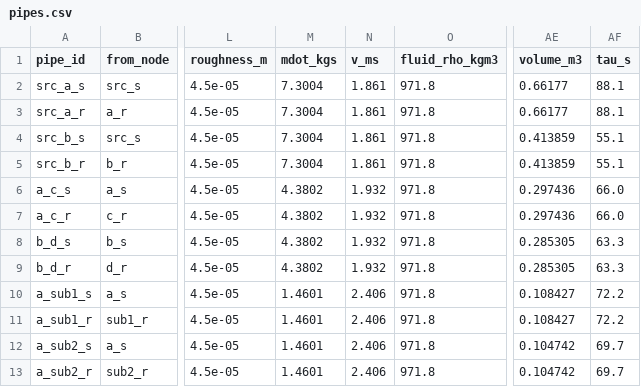
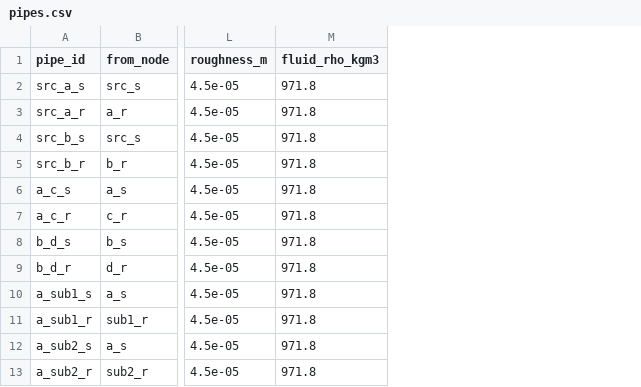
Before and after one commit to SarFerr/dhn-benchmark, a CSV file: dhn_benchmark/data/DHN_THV_3G_R_S_BASE/pipes.csv, drawn as a sheet; only a part is shown, gaps mark what is left out; the diff names each change by its address in the sheet, - before the commit and + after, or states it on an @@ line.

Commit message:
Archetypes implementation

```diff
--- a/dhn_benchmark/data/DHN_THV_3G_R_S_BASE/pipes.csv
+++ b/dhn_benchmark/data/DHN_THV_3G_R_S_BASE/pipes.csv
-column M (mdot_kgs), rows 2-13: 7.3004 | 7.3004 | 7.3004 | 7.3004 | 4.3802 | 4.3802 | 4.3802 | 4.3802 | 1.4601 | 1.4601 | 1.4601 | 1.4601
-column N (v_ms), rows 2-13: 1.861 | 1.861 | 1.861 | 1.861 | 1.932 | 1.932 | 1.932 | 1.932 | 2.406 | 2.406 | 2.406 | 2.406
-column AE (volume_m3), rows 2-13: 0.66177 | 0.66177 | 0.413859 | 0.413859 | 0.297436 | 0.297436 | 0.285305 | 0.285305 | 0.108427 | 0.108427 | 0.104742 | 0.104742
-column AF (tau_s), rows 2-13: 88.1 | 88.1 | 55.1 | 55.1 | 66.0 | 66.0 | 63.3 | 63.3 | 72.2 | 72.2 | 69.7 | 69.7
```
